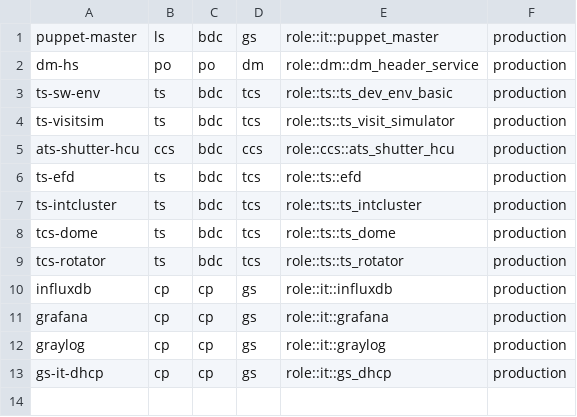
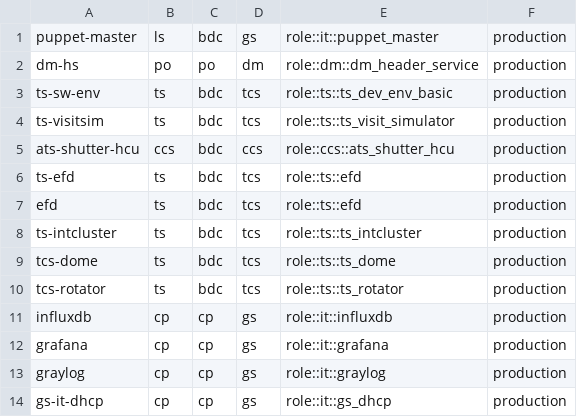
Before and after one commit to lsst-dm/puppet-enc, a CSV file: config/nodes_database.csv, drawn as a sheet; the diff names each change by its address in the sheet, - before the commit and + after, or states it on an @@ line.

Commit message:
New approach to puppet enc
Adding dynamic environment and dynamic names based on regular expression in the data base

```diff
--- a/config/nodes_database.csv
+++ b/config/nodes_database.csv
+row 7: efd | ts | bdc | tcs | role::ts::efd | production
```
Also changed, not shown: config/environments_database.csv, 4 other files.
